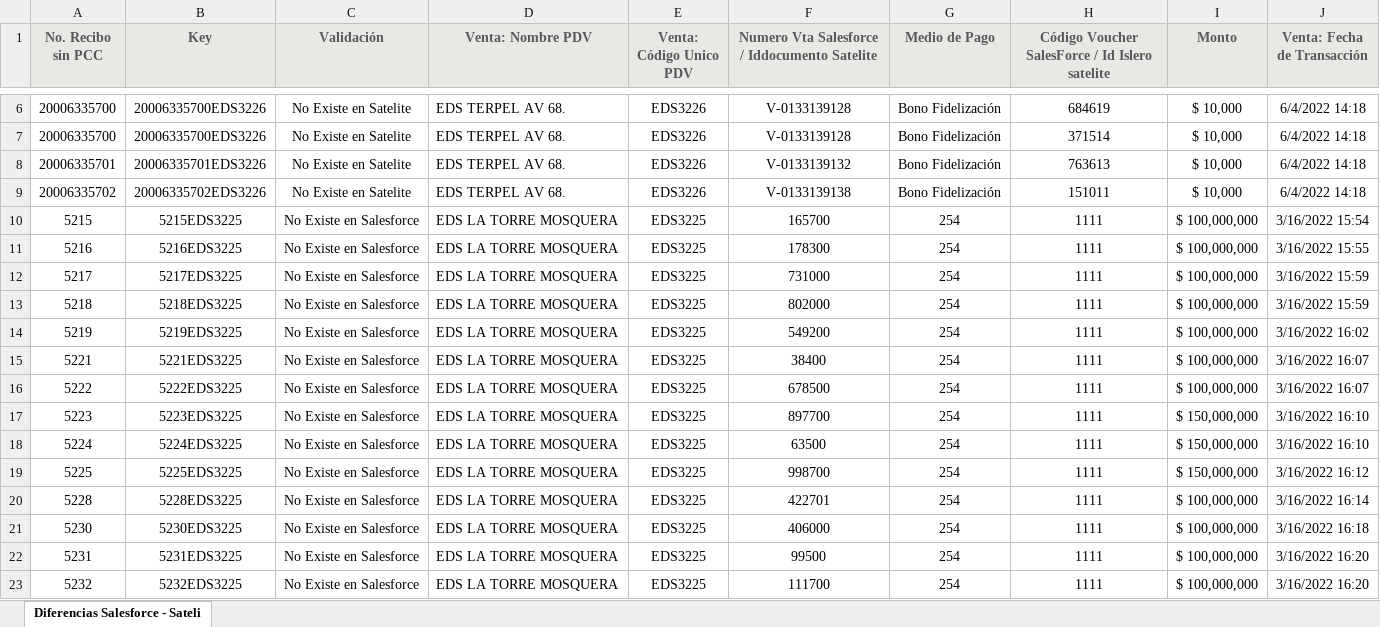
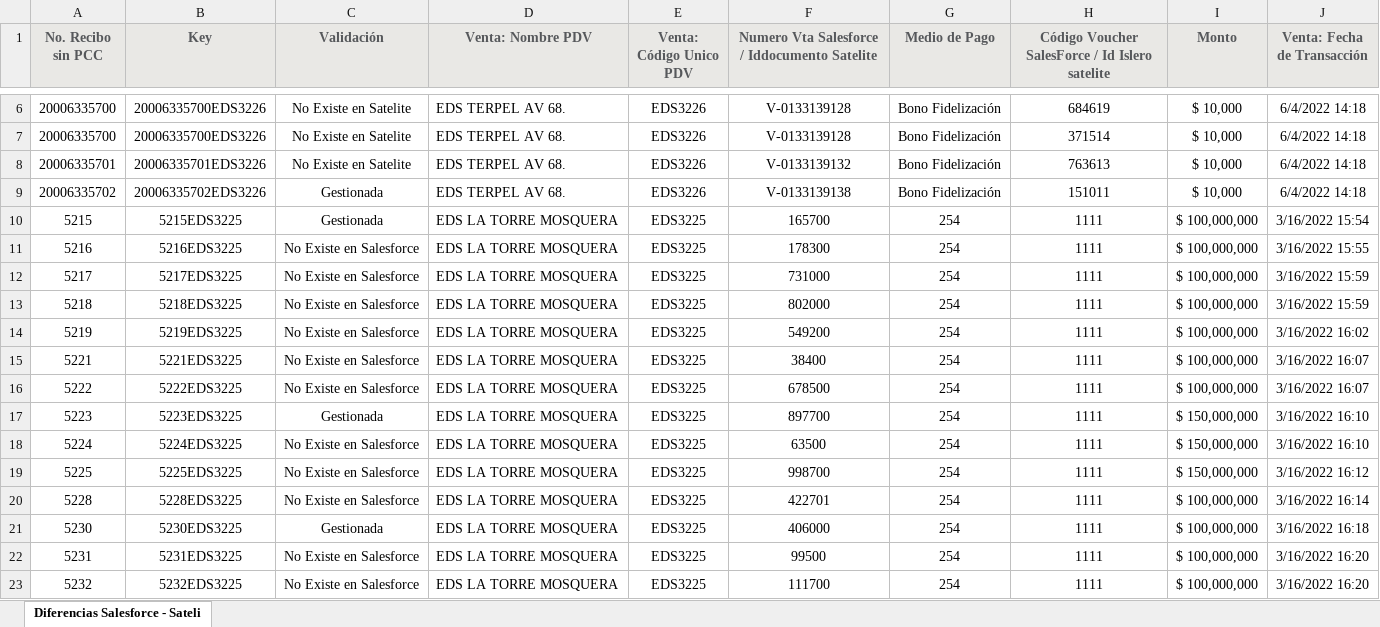
Before and after one commit to EdwinPerezSophos/SBTT0044-Conciliacion-EDS-viva-Terpel, an Excel workbook: Data/Temp/Reportes ventas Inconsistentes/042022.xlsx, sheet Diferencias Salesforce - Sateli, drawn as a sheet; only a part is shown, gaps mark what is left out; values as stored, in another font and other column widths than the file's, no borders; the diff names each change by its address in the sheet, - before the commit and + after, or states it on an @@ line.

```diff
--- a/Data/Temp/Reportes ventas Inconsistentes/042022.xlsx (sheet Diferencias Salesforce - Sateli)
+++ b/Data/Temp/Reportes ventas Inconsistentes/042022.xlsx (sheet Diferencias Salesforce - Sateli)
-C9 (Validación): No Existe en Satelite
+C9 (Validación): Gestionada
-C10 (Validación): No Existe en Salesforce
+C10 (Validación): Gestionada
-C17 (Validación): No Existe en Salesforce
+C17 (Validación): Gestionada
-C21 (Validación): No Existe en Salesforce
+C21 (Validación): Gestionada
```
Also changed, not shown: Data/Temp/Reporte fidelizaciones Salesforce.xlsx, 5 other files.
